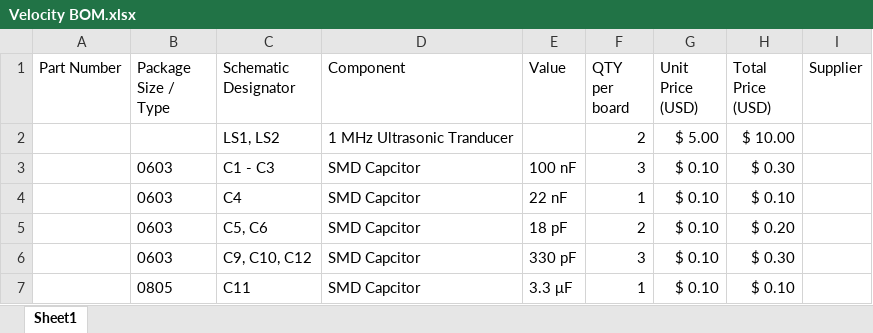
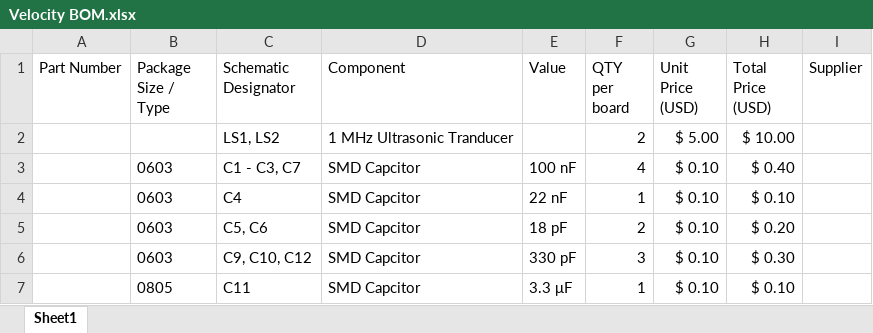
Before and after one commit to Monash-EPHM-Lab/Monash-BoSL, an Excel workbook: Velocity/Heterodyne/EDA/Velocity BOM.xlsx, sheet Sheet1, drawn as a sheet; only a part is shown; values as stored, in another font and other column widths than the file's, no borders; the diff names each change by its address in the sheet, - before the commit and + after, or states it on an @@ line.

```diff
--- a/Velocity/Heterodyne/EDA/Velocity BOM.xlsx (sheet Sheet1)
+++ b/Velocity/Heterodyne/EDA/Velocity BOM.xlsx (sheet Sheet1)
-C3 (Schematic Designator): C1 - C3
+C3 (Schematic Designator): C1 - C3, C7
-F3 (QTY per board): 3
+F3 (QTY per board): 4
-H3 (Total Price (USD)): $ 0.30
+H3 (Total Price (USD)): $ 0.40
```
Also changed, not shown: 4 other files.
